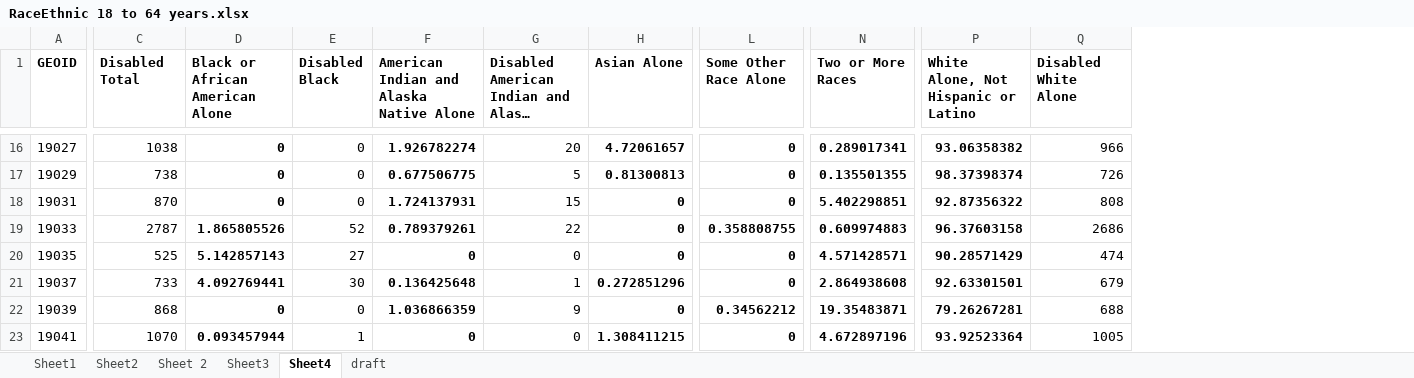
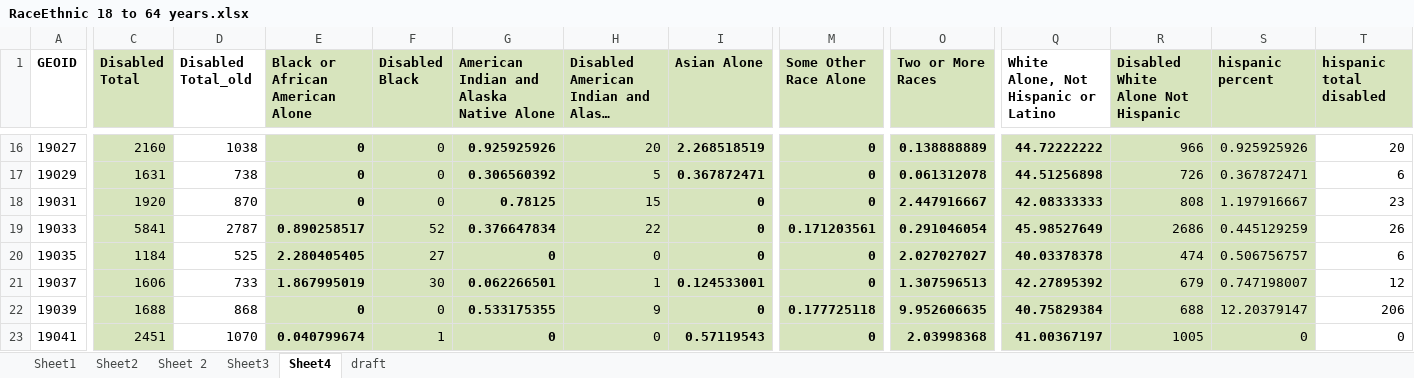
Before and after one commit to DSPG-2022/DHR-Disabilities, an Excel workbook: Data Exploration/Datasets/RaceEthnic 18 to 64 years.xlsx, sheet Sheet4, drawn as a sheet; only a part is shown, gaps mark what is left out; long unchanged cells end in …; values as stored, in another font and other column widths than the file's, no borders; addresses are those after the commit; the diff covers the shown part only; the diff names each change by its address in the sheet, - before the commit and + after, or states it on an @@ line.

```diff
--- a/Data Exploration/Datasets/RaceEthnic 18 to 64 years.xlsx (sheet Sheet4)
+++ b/Data Exploration/Datasets/RaceEthnic 18 to 64 years.xlsx (sheet Sheet4)
+column C (Disabled Total), rows 16-23: 2160 | 1631 | 1920 | 5841 | 1184 | 1606 | 1688 | 2451
+column S (hispanic percent), rows 16-23: 0.925925926 | 0.367872471 | 1.197916667 | 0.445129259 | 0.506756757 | 0.747198007 | 12.20379147 | 0
+column T (hispanic total disabled), rows 16-23: 20 | 6 | 23 | 26 | 6 | 12 | 206 | 0
-D1: Disabled Total
+D1: Disabled Total_old
-E1:O1 fill: none
+E1:O1 fill: #D7E4BD
-R1: Disabled White Alone
+R1: Disabled White Alone Not Hispanic
-R1 fill: none
+R1 fill: #D7E4BD
-E16:R23 fill: none
+E16:R23 fill: #D7E4BD
-G16: 1.926782274
+G16: 0.925925926
-I16 (Asian Alone): 4.72061657
+I16 (Asian Alone): 2.268518519
-O16 (Two or More Races): 0.289017341
+O16 (Two or More Races): 0.138888889
-Q16: 93.06358382
+Q16: 44.72222222
-G17: 0.677506775
+G17: 0.306560392
-I17 (Asian Alone): 0.81300813
+I17 (Asian Alone): 0.367872471
-O17 (Two or More Races): 0.135501355
+O17 (Two or More Races): 0.061312078
-Q17: 98.37398374
+Q17: 44.51256898
-G18: 1.724137931
+G18: 0.78125
-O18 (Two or More Races): 5.402298851
+O18 (Two or More Races): 2.447916667
-Q18: 92.87356322
+Q18: 42.08333333
-E19 (Black or African American Alone): 1.865805526
+E19 (Black or African American Alone): 0.890258517
-G19: 0.789379261
+G19: 0.376647834
-M19 (Some Other Race Alone): 0.358808755
+M19 (Some Other Race Alone): 0.171203561
-O19 (Two or More Races): 0.609974883
+O19 (Two or More Races): 0.291046054
-Q19: 96.37603158
+Q19: 45.98527649
-E20 (Black or African American Alone): 5.142857143
+E20 (Black or African American Alone): 2.280405405
-O20 (Two or More Races): 4.571428571
+O20 (Two or More Races): 2.027027027
-Q20: 90.28571429
+Q20: 40.03378378
-E21 (Black or African American Alone): 4.092769441
+E21 (Black or African American Alone): 1.867995019
-G21: 0.136425648
+G21: 0.062266501
-I21 (Asian Alone): 0.272851296
+I21 (Asian Alone): 0.124533001
-O21 (Two or More Races): 2.864938608
+O21 (Two or More Races): 1.307596513
-Q21: 92.63301501
+Q21: 42.27895392
-G22: 1.036866359
+G22: 0.533175355
-M22 (Some Other Race Alone): 0.34562212
+M22 (Some Other Race Alone): 0.177725118
-O22 (Two or More Races): 19.35483871
+O22 (Two or More Races): 9.952606635
-Q22: 79.26267281
+Q22: 40.75829384
-E23 (Black or African American Alone): 0.093457944
+E23 (Black or African American Alone): 0.040799674
-I23 (Asian Alone): 1.308411215
+I23 (Asian Alone): 0.57119543
-O23 (Two or More Races): 4.672897196
+O23 (Two or More Races): 2.03998368
-Q23: 93.92523364
+Q23: 41.00367197
```
Also changed, not shown: 371 edited cells and cell formats elsewhere in this sheet, sheet Sheet3, formulas that keep their value, Data Exploration/Datasets/Difficulty Type for all ages.xlsx, Data Exploration/Datasets/DisabledType1 18-64 years.xlsx, 5 other files.
